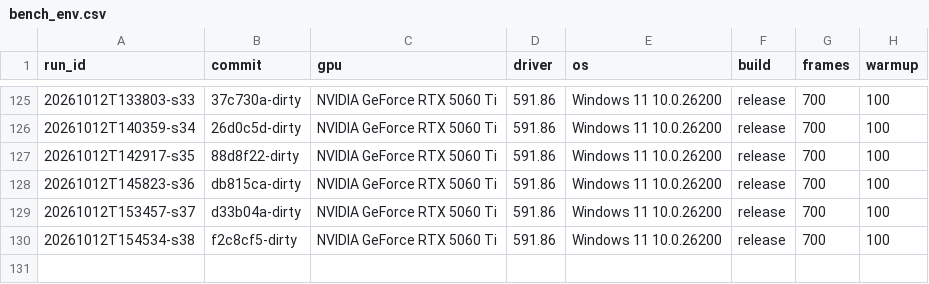
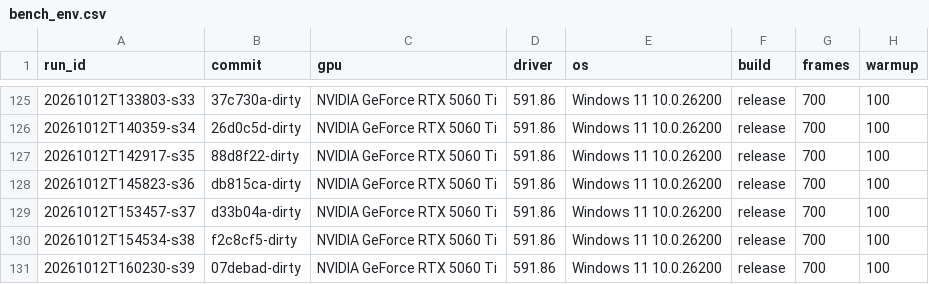
Before and after one commit to MakiNoAtorie/maki-game-engine, a CSV file: tools/bench_env.csv, drawn as a sheet; only a part is shown, gaps mark what is left out.

```diff
--- a/tools/bench_env.csv
+++ b/tools/bench_env.csv
@@ -130 +130,2 @@ run_id,commit,gpu,driver,os,build,frames,warmup
 20261012T154534-s38,f2c8cf5-dirty,NVIDIA GeForce RTX 5060 Ti,591.86,Windows 11 10.0.26200,release,700,100
+20261012T160230-s39,07debad-dirty,NVIDIA GeForce RTX 5060 Ti,591.86,Windows 11 10.0.26200,release,700,100
```
Also changed, not shown: 16 other files.
